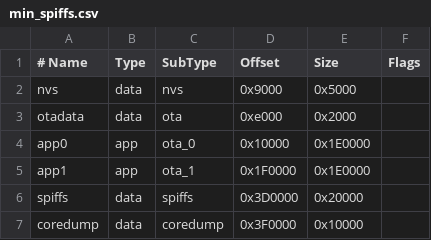
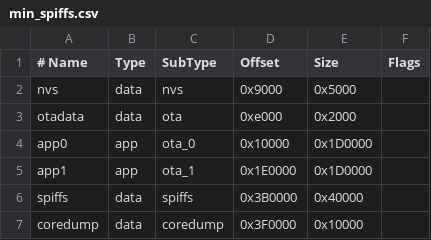
Before and after one commit to japhsc/trmnl-firmware, a CSV file: min_spiffs.csv, drawn as a sheet; the diff names each change by its address in the sheet, - before the commit and + after, or states it on an @@ line.

Commit message:
rolling back changes in min_spiffs.csv

```diff
--- a/min_spiffs.csv
+++ b/min_spiffs.csv
-E4:E5 (Size): 0x1E0000
+E4:E5 (Size): 0x1D0000
-D5 (Offset): 0x1F0000
+D5 (Offset): 0x1E0000
-D6 (Offset): 0x3D0000
+D6 (Offset): 0x3B0000
-E6 (Size): 0x20000
+E6 (Size): 0x40000
```
